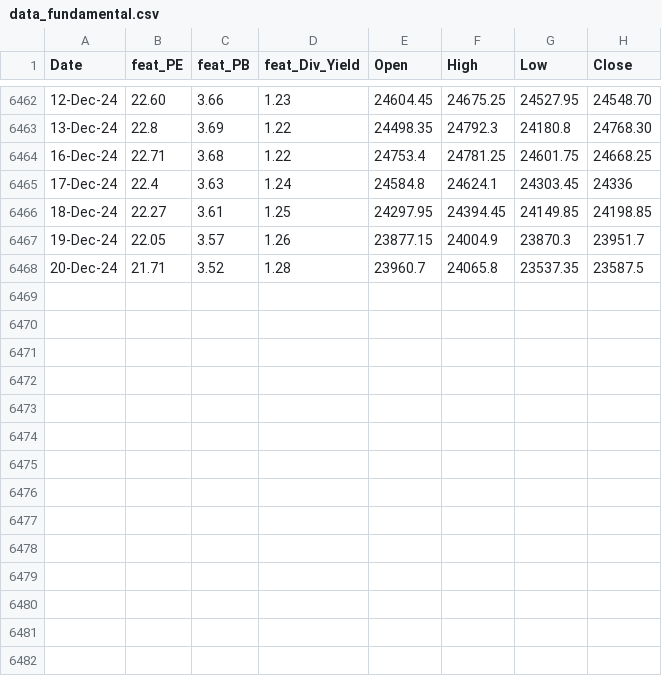
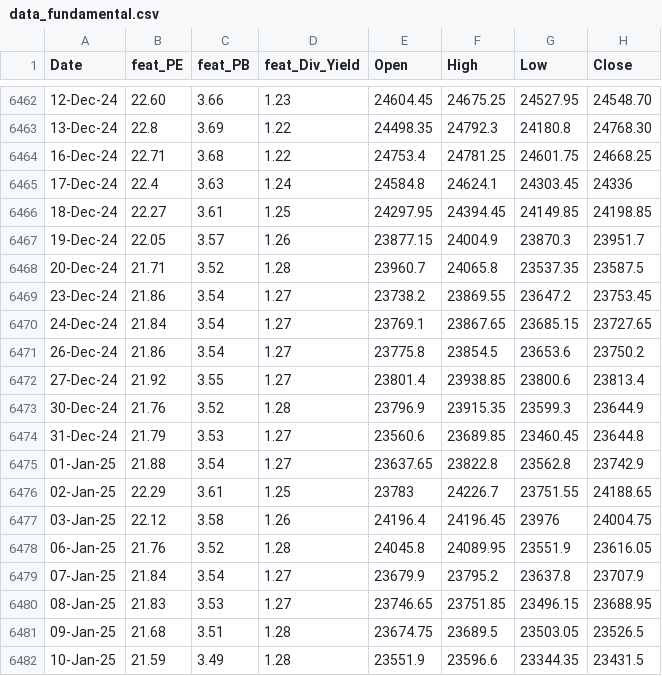
Before and after one commit to anirbanghoshsbi/.github.io, a CSV file: work/ml/data_fundamental.csv, drawn as a sheet; only a part is shown, gaps mark what is left out; the diff names each change by its address in the sheet, - before the commit and + after, or states it on an @@ line.

Commit message:
Update data_fundamental.csv

```diff
--- a/work/ml/data_fundamental.csv
+++ b/work/ml/data_fundamental.csv
+row 6469: 23-Dec-24 | 21.86 | 3.54 | 1.27 | 23738.2 | 23869.55 | 23647.2 | 23753.45
+row 6470: 24-Dec-24 | 21.84 | 3.54 | 1.27 | 23769.1 | 23867.65 | 23685.15 | 23727.65
+row 6471: 26-Dec-24 | 21.86 | 3.54 | 1.27 | 23775.8 | 23854.5 | 23653.6 | 23750.2
+row 6472: 27-Dec-24 | 21.92 | 3.55 | 1.27 | 23801.4 | 23938.85 | 23800.6 | 23813.4
+row 6473: 30-Dec-24 | 21.76 | 3.52 | 1.28 | 23796.9 | 23915.35 | 23599.3 | 23644.9
+row 6474: 31-Dec-24 | 21.79 | 3.53 | 1.27 | 23560.6 | 23689.85 | 23460.45 | 23644.8
+row 6475: 01-Jan-25 | 21.88 | 3.54 | 1.27 | 23637.65 | 23822.8 | 23562.8 | 23742.9
+row 6476: 02-Jan-25 | 22.29 | 3.61 | 1.25 | 23783 | 24226.7 | 23751.55 | 24188.65
+row 6477: 03-Jan-25 | 22.12 | 3.58 | 1.26 | 24196.4 | 24196.45 | 23976 | 24004.75
+row 6478: 06-Jan-25 | 21.76 | 3.52 | 1.28 | 24045.8 | 24089.95 | 23551.9 | 23616.05
+row 6479: 07-Jan-25 | 21.84 | 3.54 | 1.27 | 23679.9 | 23795.2 | 23637.8 | 23707.9
+row 6480: 08-Jan-25 | 21.83 | 3.53 | 1.27 | 23746.65 | 23751.85 | 23496.15 | 23688.95
+row 6481: 09-Jan-25 | 21.68 | 3.51 | 1.28 | 23674.75 | 23689.5 | 23503.05 | 23526.5
+row 6482: 10-Jan-25 | 21.59 | 3.49 | 1.28 | 23551.9 | 23596.6 | 23344.35 | 23431.5
```
